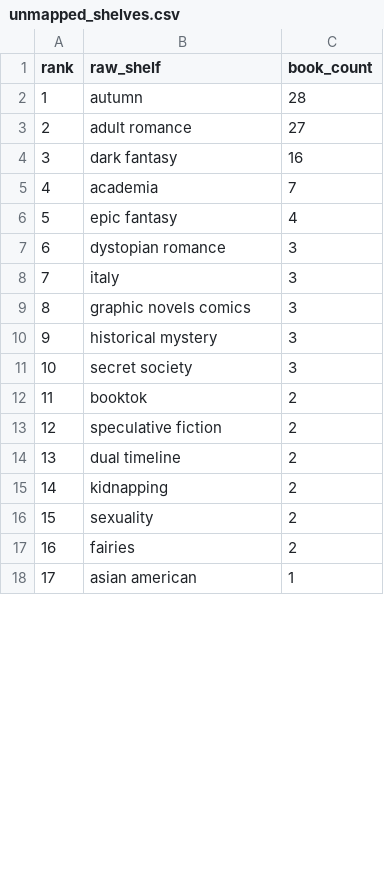
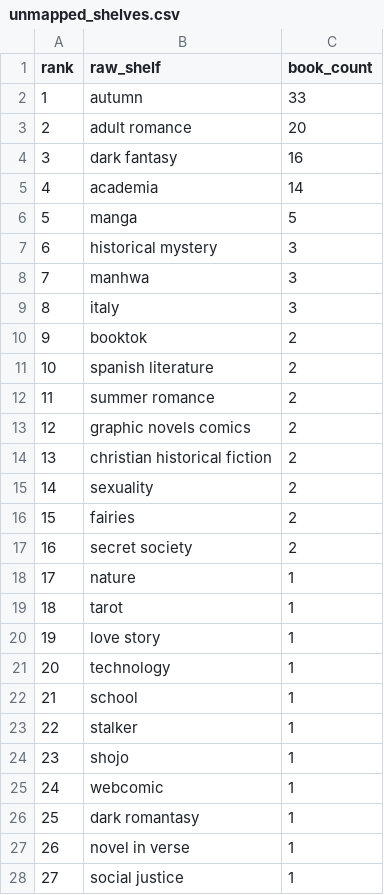
Before and after one commit to mariah32p/threnne-analytics, a CSV file: data/exports/unmapped_shelves.csv, drawn as a sheet; only a part is shown; removed rows and columns are numbered as before the commit, all else as after; the diff covers the shown part only; the diff names each change by its address in the sheet, - before the commit and + after, or states it on an @@ line.

```diff
--- a/data/exports/unmapped_shelves.csv
+++ b/data/exports/unmapped_shelves.csv
-C2 (book_count): 28
+C2 (book_count): 33
-C3 (book_count): 27
+C3 (book_count): 20
-C5 (book_count): 7
+C5 (book_count): 14
-row 6: 5 | epic fantasy | 4
+row 6: 5 | manga | 5
-B7 (raw_shelf): dystopian romance
+B7 (raw_shelf): historical mystery
+row 8: 7 | manhwa | 3
@@ column A (rank) renumbered from row 9 down @@
-row 9: 8 | graphic novels comics | 3
-row 10: 9 | historical mystery | 3
-row 11: 10 | secret society | 3
-B11 (raw_shelf): speculative fiction
+B11 (raw_shelf): spanish literature
-B12 (raw_shelf): dual timeline
+B12 (raw_shelf): summer romance
-B13 (raw_shelf): kidnapping
+B13 (raw_shelf): graphic novels comics
+row 14: 13 | christian historical fiction | 2
+row 17: 16 | secret society | 2
+row 18: 17 | nature | 1
+row 19: 18 | tarot | 1
+row 20: 19 | love story | 1
+row 21: 20 | technology | 1
+row 22: 21 | school | 1
@@ row 38 moved to row 23: 22 @@
+row 24: 23 | shojo | 1
+row 25: 24 | webcomic | 1
-B26 (raw_shelf): asian american
+B26 (raw_shelf): dark romantasy
+row 27: 26 | novel in verse | 1
+row 28: 27 | social justice | 1
```
Also changed, not shown: 4 added rows, 7 removed rows and 5 edited cells elsewhere in this file, data/exports/forecast_report.csv, data/exports/forecast_stacks_report.csv, 4 other files.
